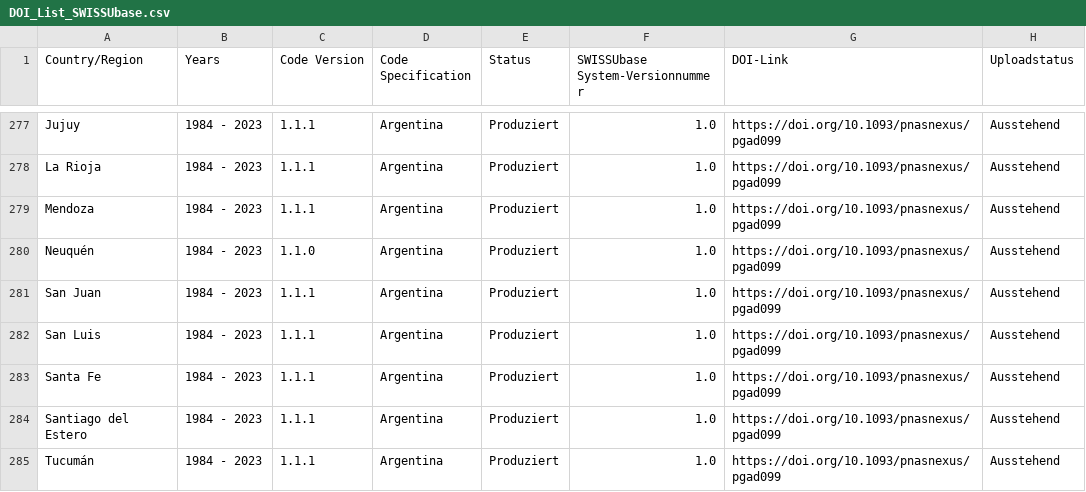
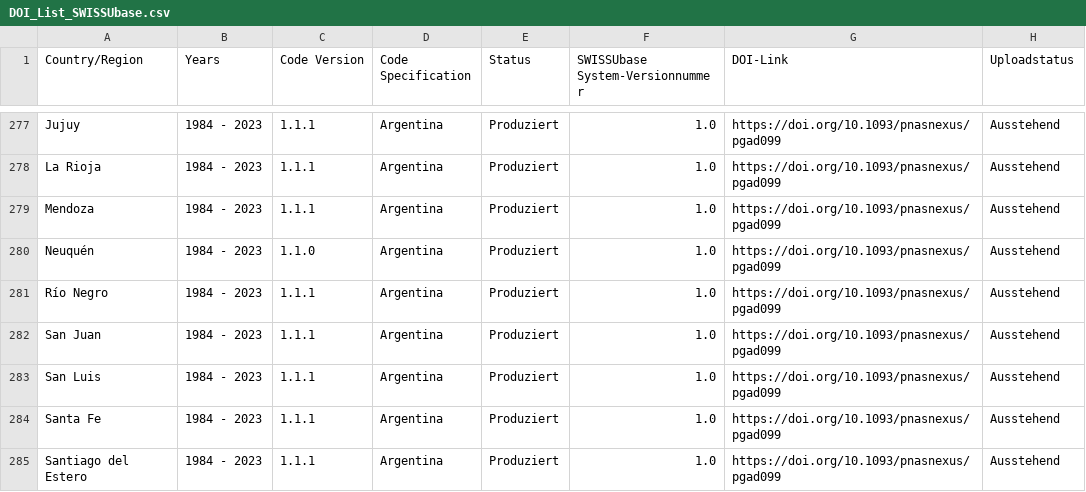
Before and after one commit to plehnert/surfacegroups, a CSV file: DOI_List_SWISSUbase.csv, drawn as a sheet; only a part is shown, gaps mark what is left out; the shorter side is filled out with more unchanged rows; the diff names each change by its address in the sheet, - before the commit and + after, or states it on an @@ line.

Commit message:
Update DOI_List_SWISSUbase.csv

```diff
--- a/DOI_List_SWISSUbase.csv
+++ b/DOI_List_SWISSUbase.csv
+row 281: Río Negro | 1984 - 2023 | 1.1.1 | Argentina | Produziert | 1.0 | https://doi.org/10.1093/pnasnexus/pgad099 | Ausstehend
```
